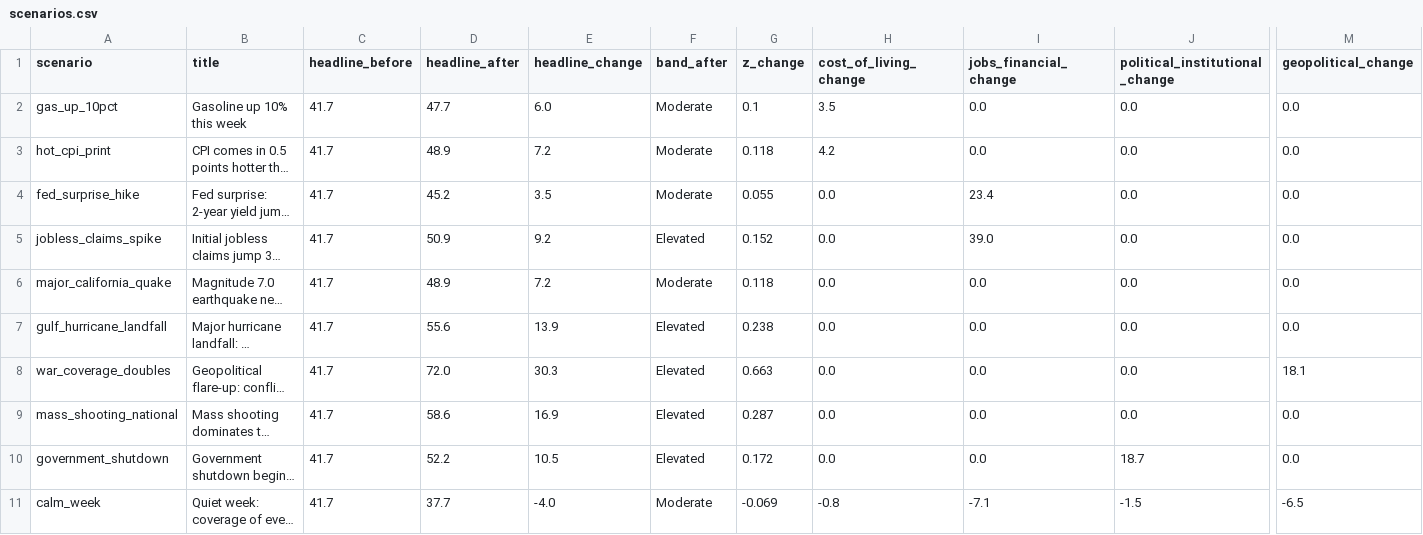
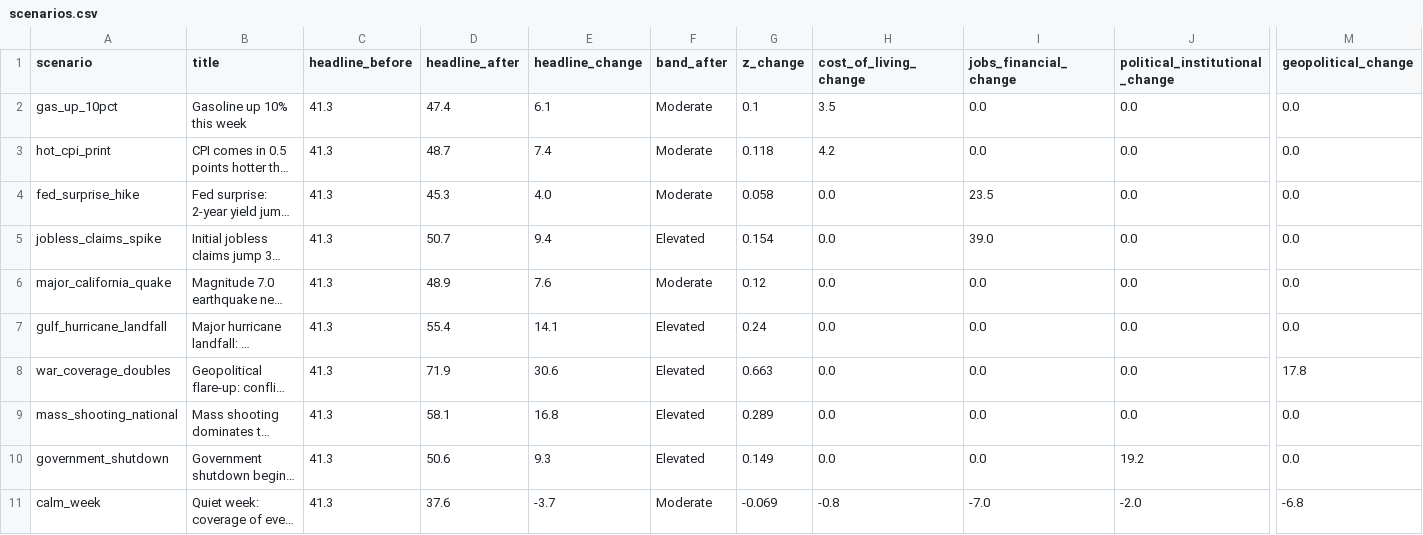
Before and after one commit to WBH-rbg/anxiety-index, a CSV file: output/scenarios.csv, drawn as a sheet; only a part is shown, gaps mark what is left out; long unchanged cells end in …; the diff names each change by its address in the sheet, - before the commit and + after, or states it on an @@ line.

```diff
--- a/output/scenarios.csv
+++ b/output/scenarios.csv
-C2:C11 (headline_before): 41.7
+C2:C11 (headline_before): 41.3
-D2 (headline_after): 47.7
+D2 (headline_after): 47.4
-E2 (headline_change): 6.0
+E2 (headline_change): 6.1
-D3 (headline_after): 48.9
+D3 (headline_after): 48.7
-E3 (headline_change): 7.2
+E3 (headline_change): 7.4
-D4 (headline_after): 45.2
+D4 (headline_after): 45.3
-E4 (headline_change): 3.5
+E4 (headline_change): 4.0
-G4 (z_change): 0.055
+G4 (z_change): 0.058
-I4 (jobs_financial_change): 23.4
+I4 (jobs_financial_change): 23.5
-D5 (headline_after): 50.9
+D5 (headline_after): 50.7
-E5 (headline_change): 9.2
+E5 (headline_change): 9.4
-G5 (z_change): 0.152
+G5 (z_change): 0.154
-E6 (headline_change): 7.2
+E6 (headline_change): 7.6
-G6 (z_change): 0.118
+G6 (z_change): 0.12
-D7 (headline_after): 55.6
+D7 (headline_after): 55.4
-E7 (headline_change): 13.9
+E7 (headline_change): 14.1
-G7 (z_change): 0.238
+G7 (z_change): 0.24
-D8 (headline_after): 72.0
+D8 (headline_after): 71.9
-E8 (headline_change): 30.3
+E8 (headline_change): 30.6
-M8 (geopolitical_change): 18.1
+M8 (geopolitical_change): 17.8
-D9 (headline_after): 58.6
+D9 (headline_after): 58.1
-E9 (headline_change): 16.9
+E9 (headline_change): 16.8
-G9 (z_change): 0.287
+G9 (z_change): 0.289
-D10 (headline_after): 52.2
+D10 (headline_after): 50.6
-E10 (headline_change): 10.5
+E10 (headline_change): 9.3
-G10 (z_change): 0.172
+G10 (z_change): 0.149
-J10 (political_institutional_change): 18.7
+J10 (political_institutional_change): 19.2
-D11 (headline_after): 37.7
+D11 (headline_after): 37.6
-E11 (headline_change): -4.0
+E11 (headline_change): -3.7
-I11 (jobs_financial_change): -7.1
+I11 (jobs_financial_change): -7.0
-J11 (political_institutional_change): -1.5
+J11 (political_institutional_change): -2.0
-M11 (geopolitical_change): -6.5
+M11 (geopolitical_change): -6.8
```
Also changed, not shown: output/contribution_recent.csv, output/dimension_weekly.csv, 28 other files.
